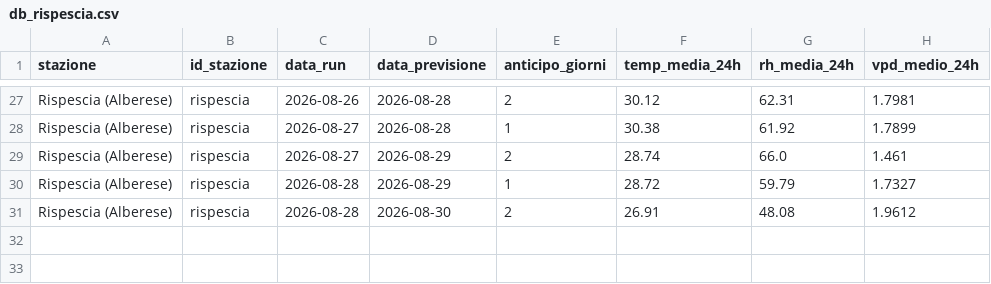
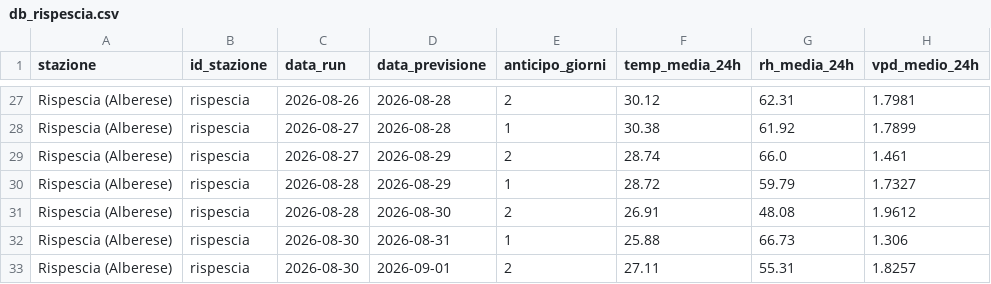
Before and after one commit to lucamancio1975-sys/verifica_dati_open_meteo, a CSV file: database/db_rispescia.csv, drawn as a sheet; only a part is shown, gaps mark what is left out.

```diff
--- a/database/db_rispescia.csv
+++ b/database/db_rispescia.csv
@@ -31 +31,3 @@ Rispescia (Alberese),rispescia,2026-08-28,2026-08-29,1,28.72,59.79,1.7327
 Rispescia (Alberese),rispescia,2026-08-28,2026-08-30,2,26.91,48.08,1.9612
+Rispescia (Alberese),rispescia,2026-08-30,2026-08-31,1,25.88,66.73,1.306
+Rispescia (Alberese),rispescia,2026-08-30,2026-09-01,2,27.11,55.31,1.8257
```
